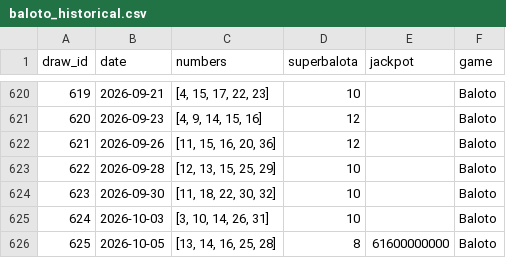
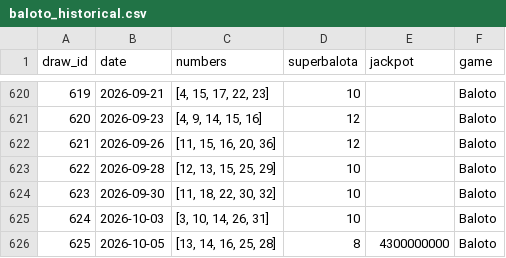
Before and after one commit to Cha0smagick/Baloto-oracle, a CSV file: data/raw/baloto_historical.csv, drawn as a sheet; only a part is shown, gaps mark what is left out.

```diff
--- a/data/raw/baloto_historical.csv
+++ b/data/raw/baloto_historical.csv
@@ -625,2 +625,2 @@ draw_id,date,numbers,superbalota,jackpot,game
 624,2026-10-03,"[3, 10, 14, 26, 31]",10,,Baloto
-625,2026-10-05,"[13, 14, 16, 25, 28]",8,61600000000,Baloto
+625,2026-10-05,"[13, 14, 16, 25, 28]",8,4300000000,Baloto
```
Also changed, not shown: 4 other files.
